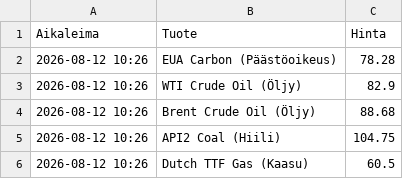
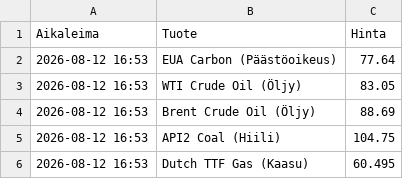
Before and after one commit to rikuisotalus-ux/Energiadata, a CSV file: energiatietueet_viimeisin.csv, drawn as a sheet.

```diff
--- a/energiatietueet_viimeisin.csv
+++ b/energiatietueet_viimeisin.csv
@@ -1,6 +1,6 @@
 Aikaleima,Tuote,Hinta
-2026-08-12 10:26,EUA Carbon (Päästöoikeus),78.28
-2026-08-12 10:26,WTI Crude Oil (Öljy),82.9
-2026-08-12 10:26,Brent Crude Oil (Öljy),88.68
-2026-08-12 10:26,API2 Coal (Hiili),104.75
-2026-08-12 10:26,Dutch TTF Gas (Kaasu),60.5
+2026-08-12 16:53,EUA Carbon (Päästöoikeus),77.64
+2026-08-12 16:53,WTI Crude Oil (Öljy),83.05
+2026-08-12 16:53,Brent Crude Oil (Öljy),88.69
+2026-08-12 16:53,API2 Coal (Hiili),104.75
+2026-08-12 16:53,Dutch TTF Gas (Kaasu),60.495
```
Also changed, not shown: energiatietueet.csv.
